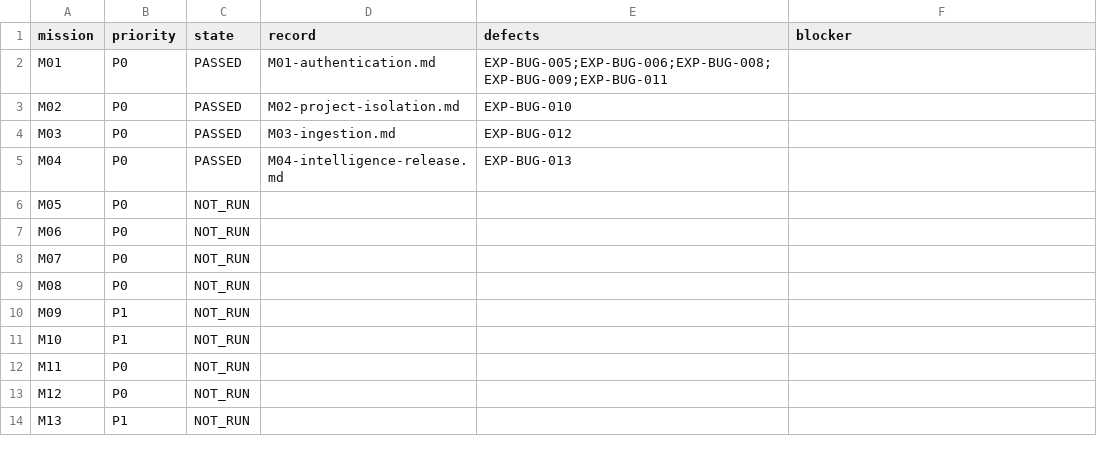
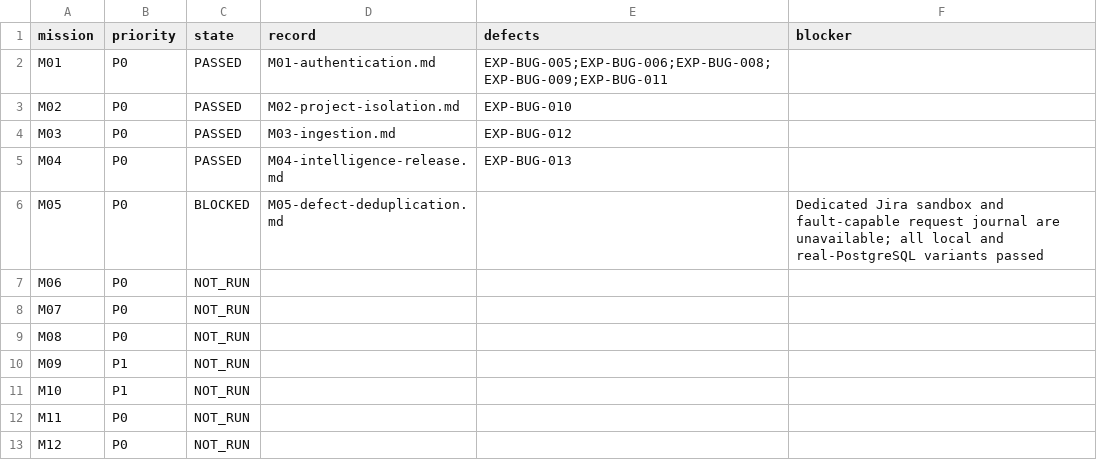
Before and after one commit to test-intelligence/testlookup, a CSV file: architecture/verification/exploratory-20260916/missions.csv, drawn as a sheet; only a part is shown; the shorter side is filled out with more unchanged rows.

Commit message:
docs(exploratory): record M05 Jira boundary

```diff
--- a/architecture/verification/exploratory-20260916/missions.csv
+++ b/architecture/verification/exploratory-20260916/missions.csv
@@ -5,3 +5,3 @@ M03,P0,PASSED,M03-ingestion.md,EXP-BUG-012,
 M04,P0,PASSED,M04-intelligence-release.md,EXP-BUG-013,
-M05,P0,NOT_RUN,,,
+M05,P0,BLOCKED,M05-defect-deduplication.md,,Dedicated Jira sandbox and fault-capable request journal are unavailable; all local and real-PostgreSQL variants passed
 M06,P0,NOT_RUN,,,
```
Also changed, not shown: 3 other files.
